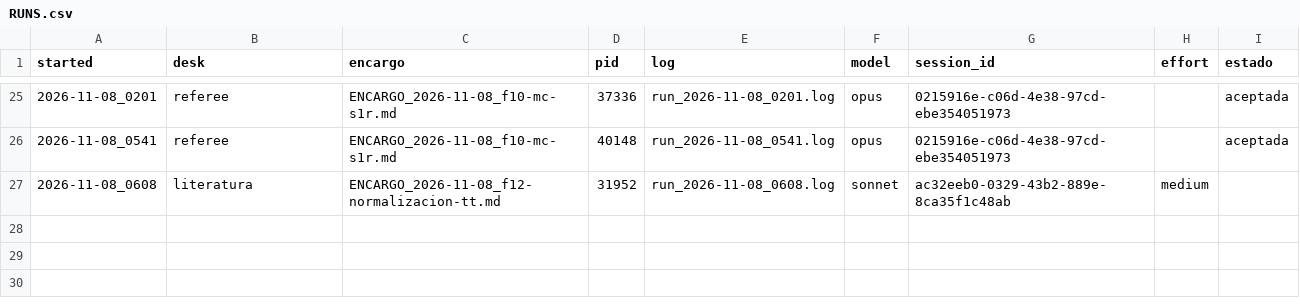
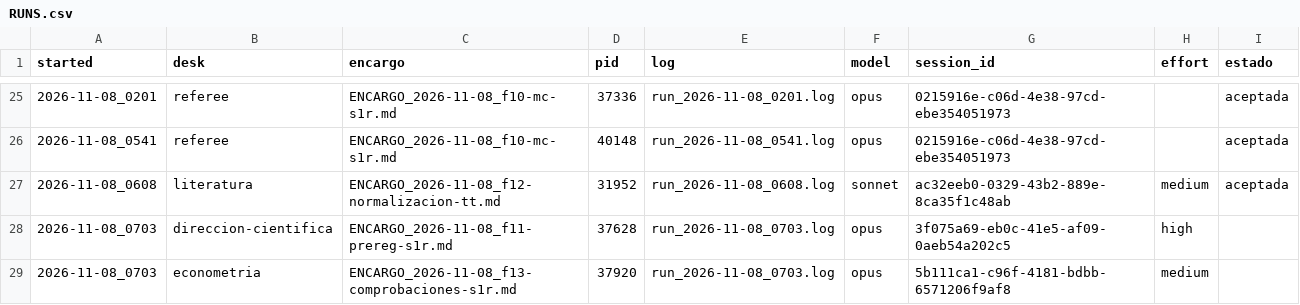
Before and after one commit to alopezlamata-glitch/research-desk, a CSV file: desks/RUNS.csv, drawn as a sheet; only a part is shown, gaps mark what is left out.

```diff
--- a/desks/RUNS.csv
+++ b/desks/RUNS.csv
@@ -26,2 +26,4 @@ started,desk,encargo,pid,log,model,session_id,effort,estado
 2026-11-08_0541,referee,ENCARGO_2026-11-08_f10-mc-s1r.md,40148,run_2026-11-08_0541.log,opus,0215916e-c06d-4e38-97cd-ebe354051973,,aceptada
-2026-11-08_0608,literatura,ENCARGO_2026-11-08_f12-normalizacion-tt.md,31952,run_2026-11-08_0608.log,sonnet,ac32eeb0-0329-43b2-889e-8ca35f1c48ab,medium,
+2026-11-08_0608,literatura,ENCARGO_2026-11-08_f12-normalizacion-tt.md,31952,run_2026-11-08_0608.log,sonnet,ac32eeb0-0329-43b2-889e-8ca35f1c48ab,medium,aceptada
+2026-11-08_0703,direccion-cientifica,ENCARGO_2026-11-08_f11-prereg-s1r.md,37628,run_2026-11-08_0703.log,opus,3f075a69-eb0c-41e5-af09-0aeb54a202c5,high,
+2026-11-08_0703,econometria,ENCARGO_2026-11-08_f13-comprobaciones-s1r.md,37920,run_2026-11-08_0703.log,opus,5b111ca1-c96f-4181-bdbb-6571206f9af8,medium,
```
Also changed, not shown: 3 other files.
